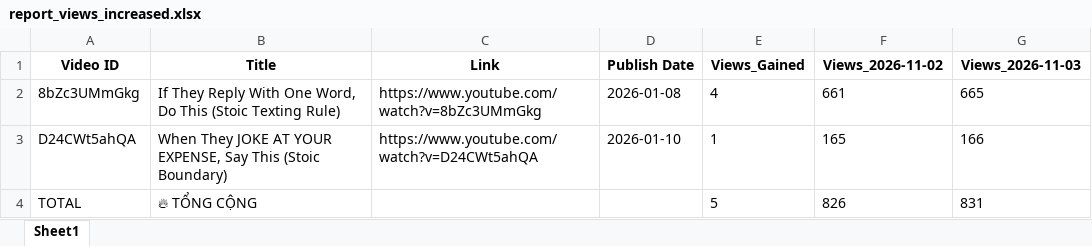
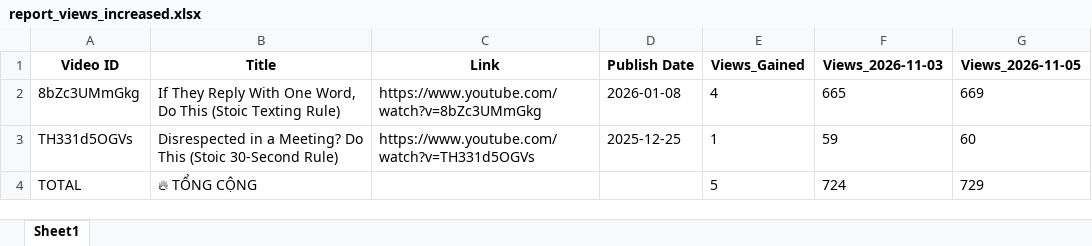
Before and after one commit to queen10022004-create/daily-views, an Excel workbook: report_views_increased.xlsx, sheet Sheet1, drawn as a sheet; values as stored, in another font and other column widths than the file's, no borders; removed rows and columns are numbered as before the commit, all else as after; the diff names each change by its address in the sheet, - before the commit and + after, or states it on an @@ line.

```diff
--- a/report_views_increased.xlsx (sheet Sheet1)
+++ b/report_views_increased.xlsx (sheet Sheet1)
-column F (Views_2026-11-02), row 2: 661; row 4: 826
+column G (Views_2026-11-05), row 2: 669; row 4: 729
-row 3: D24CWt5ahQA | When They JOKE AT YOUR EXPENSE, Say This (Stoic Boundary) | https://www.youtube.com/watch?v=D24CWt5ahQA | 2026-01-10 | 1 | 165 | 166
+row 3: TH331d5OGVs | Disrespected in a Meeting? Do This (Stoic 30-Second Rule) | https://www.youtube.com/watch?v=TH331d5OGVs | 2025-12-25 | 1 | 59 | 60
-F4 (Views_2026-11-03): 831
+F4 (Views_2026-11-03): 724
```
Also changed, not shown: history_stoicether.xlsx.
